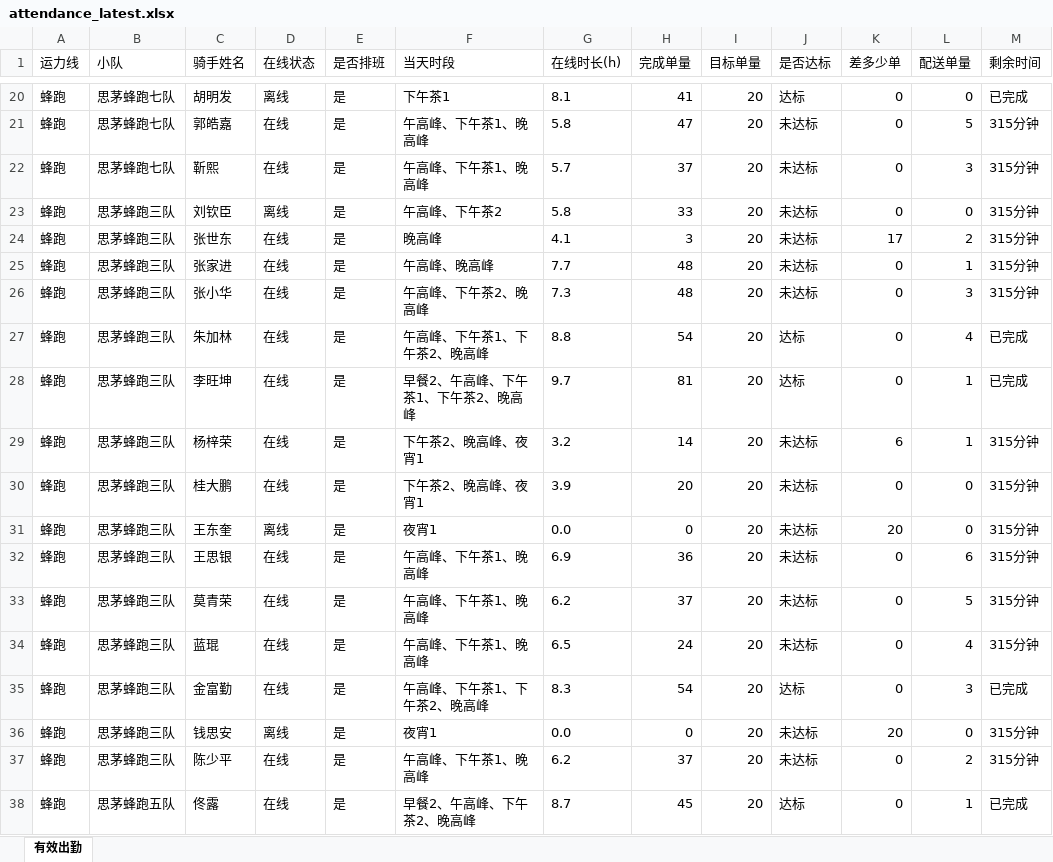
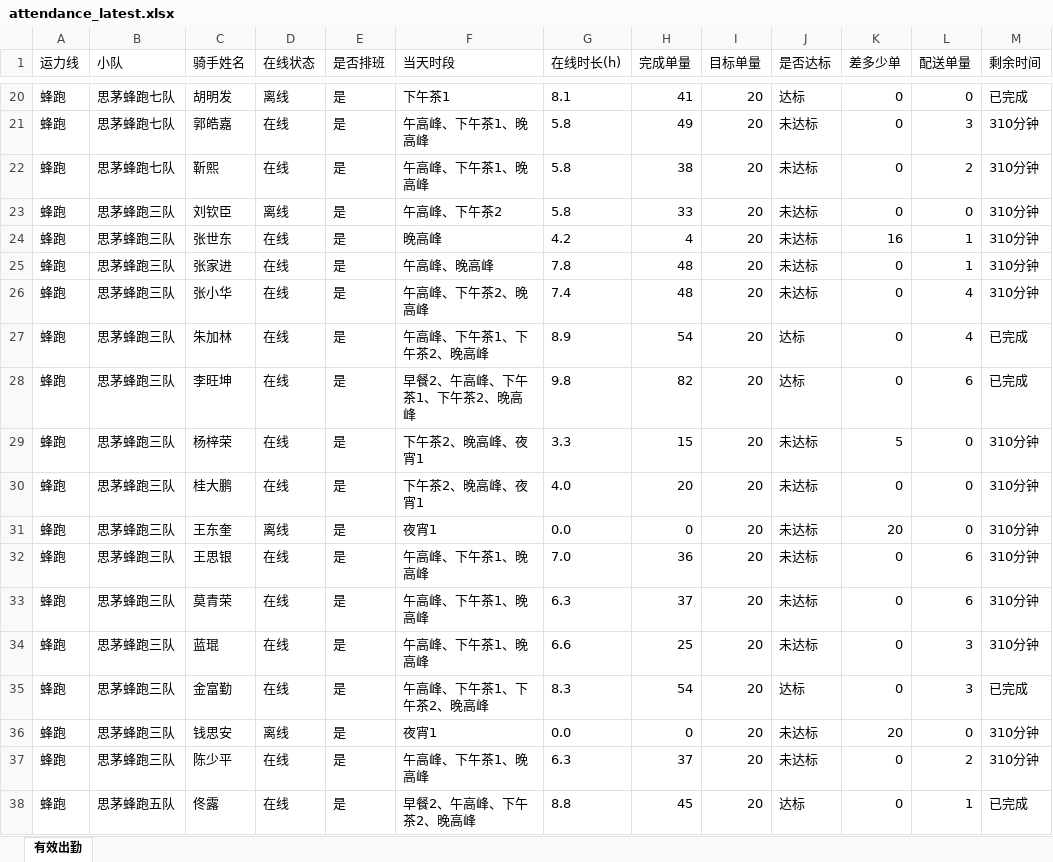
Before and after one commit to 424584635-png/dzt-dashboard, an Excel workbook: public/attendance_latest.xlsx, sheet 有效出勤, drawn as a sheet; only a part is shown, gaps mark what is left out; values as stored, in another font and other column widths than the file's, no borders; the diff covers the shown part only; the diff names each change by its address in the sheet, - before the commit and + after, or states it on an @@ line.

```diff
--- a/public/attendance_latest.xlsx (sheet 有效出勤)
+++ b/public/attendance_latest.xlsx (sheet 有效出勤)
-H21 (完成单量): 47
+H21 (完成单量): 49
-L21 (配送单量): 5
+L21 (配送单量): 3
-M21:M26 (剩余时间): 315分钟
+M21:M26 (剩余时间): 310分钟
-G22 (在线时长(h)): 5.7
+G22 (在线时长(h)): 5.8
-H22 (完成单量): 37
+H22 (完成单量): 38
-L22 (配送单量): 3
+L22 (配送单量): 2
-G24 (在线时长(h)): 4.1
+G24 (在线时长(h)): 4.2
-H24 (完成单量): 3
+H24 (完成单量): 4
-K24 (差多少单): 17
+K24 (差多少单): 16
-L24 (配送单量): 2
+L24 (配送单量): 1
-G25 (在线时长(h)): 7.7
+G25 (在线时长(h)): 7.8
-G26 (在线时长(h)): 7.3
+G26 (在线时长(h)): 7.4
-L26 (配送单量): 3
+L26 (配送单量): 4
-G27 (在线时长(h)): 8.8
+G27 (在线时长(h)): 8.9
-G28 (在线时长(h)): 9.7
+G28 (在线时长(h)): 9.8
-H28 (完成单量): 81
+H28 (完成单量): 82
-L28 (配送单量): 1
+L28 (配送单量): 6
-G29 (在线时长(h)): 3.2
+G29 (在线时长(h)): 3.3
-H29 (完成单量): 14
+H29 (完成单量): 15
-K29 (差多少单): 6
+K29 (差多少单): 5
-L29 (配送单量): 1
+L29 (配送单量): 0
-M29:M34 (剩余时间): 315分钟
+M29:M34 (剩余时间): 310分钟
-G30 (在线时长(h)): 3.9
+G30 (在线时长(h)): 4.0
-G32 (在线时长(h)): 6.9
+G32 (在线时长(h)): 7.0
-G33 (在线时长(h)): 6.2
+G33 (在线时长(h)): 6.3
-L33 (配送单量): 5
+L33 (配送单量): 6
-G34 (在线时长(h)): 6.5
+G34 (在线时长(h)): 6.6
-H34 (完成单量): 24
+H34 (完成单量): 25
-L34 (配送单量): 4
+L34 (配送单量): 3
-M36:M37 (剩余时间): 315分钟
+M36:M37 (剩余时间): 310分钟
-G37 (在线时长(h)): 6.2
+G37 (在线时长(h)): 6.3
-G38 (在线时长(h)): 8.7
+G38 (在线时长(h)): 8.8
```
Also changed, not shown: 431 edited cells elsewhere in this sheet, 7 other files.
